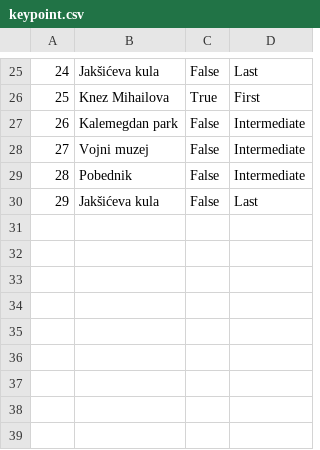
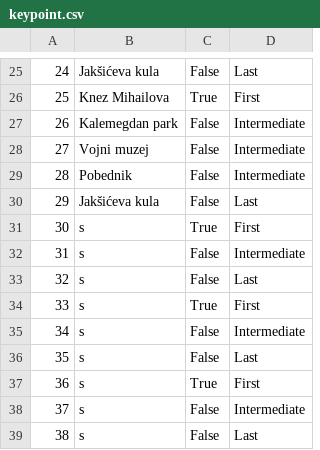
Before and after one commit to jblanusa13/SimsProjekat, a CSV file: ProjectSims/ProjectSims/Resources/Data/keypoint.csv, drawn as a sheet; only a part is shown, gaps mark what is left out.

```diff
--- a/ProjectSims/ProjectSims/Resources/Data/keypoint.csv
+++ b/ProjectSims/ProjectSims/Resources/Data/keypoint.csv
@@ -30 +30,10 @@
 29|Jakšićeva kula|False|Last
+30|s|True|First
+31|s|False|Intermediate
+32|s|False|Last
+33|s|True|First
+34|s|False|Intermediate
+35|s|False|Last
+36|s|True|First
+37|s|False|Intermediate
+38|s|False|Last
```
Also changed, not shown: ProjectSims/ProjectSims/Resources/Data/accommodation.csv, ProjectSims/ProjectSims/Resources/Data/accommodationReservation.csv, 17 other files.
